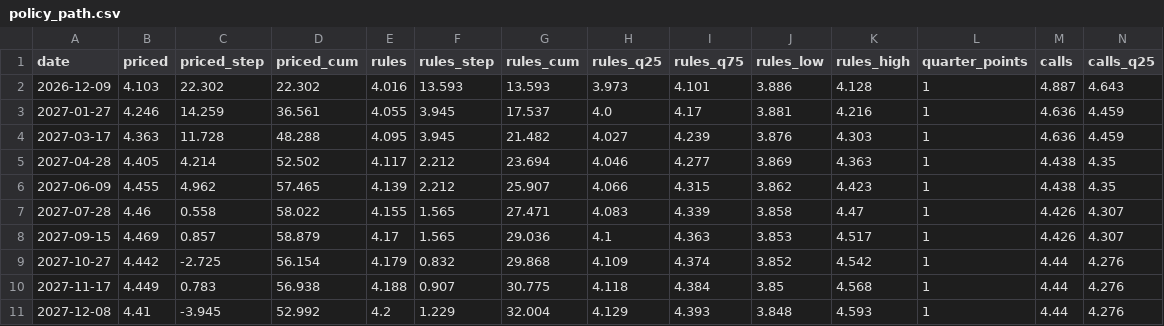
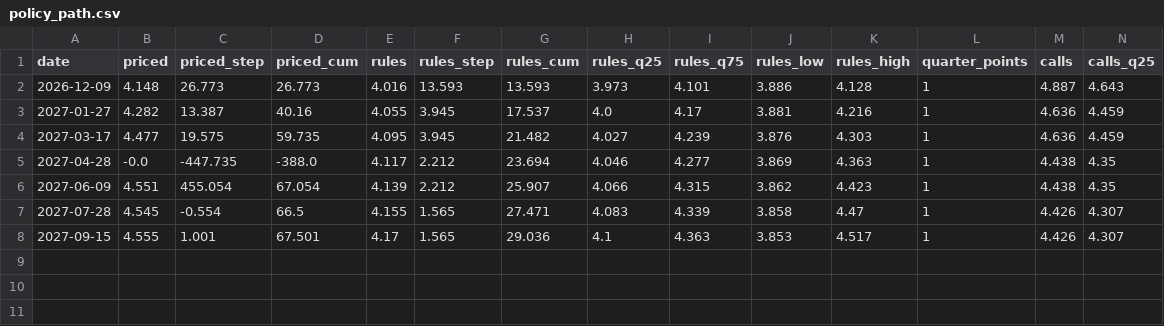
Before and after one commit to macroconvexity/arthurmota, a CSV file: curve/data/policy_path.csv, drawn as a sheet; only a part is shown; rows hold the shown columns only; the diff names each change by its address in the sheet, - before the commit and + after, or states it on an @@ line.

```diff
--- a/curve/data/policy_path.csv
+++ b/curve/data/policy_path.csv
-B2 (priced): 4.103
+B2 (priced): 4.148
-C2 (priced_step): 22.302
+C2 (priced_step): 26.773
-D2 (priced_cum): 22.302
+D2 (priced_cum): 26.773
-B3 (priced): 4.246
+B3 (priced): 4.282
-C3 (priced_step): 14.259
+C3 (priced_step): 13.387
-D3 (priced_cum): 36.561
+D3 (priced_cum): 40.16
-B4 (priced): 4.363
+B4 (priced): 4.477
-C4 (priced_step): 11.728
+C4 (priced_step): 19.575
-D4 (priced_cum): 48.288
+D4 (priced_cum): 59.735
-B5 (priced): 4.405
+B5 (priced): -0.0
-C5 (priced_step): 4.214
+C5 (priced_step): -447.735
-D5 (priced_cum): 52.502
+D5 (priced_cum): -388.0
-B6 (priced): 4.455
+B6 (priced): 4.551
-C6 (priced_step): 4.962
+C6 (priced_step): 455.054
-D6 (priced_cum): 57.465
+D6 (priced_cum): 67.054
-B7 (priced): 4.46
+B7 (priced): 4.545
-C7 (priced_step): 0.558
+C7 (priced_step): -0.554
-D7 (priced_cum): 58.022
+D7 (priced_cum): 66.5
-B8 (priced): 4.469
+B8 (priced): 4.555
-C8 (priced_step): 0.857
+C8 (priced_step): 1.001
-D8 (priced_cum): 58.879
+D8 (priced_cum): 67.501
-row 9: 2027-10-27 | 4.442 | -2.725 | 56.154 | 4.179 | 0.832 | 29.868 | 4.109 | 4.374 | 3.852 | 4.542 | 1 | 4.44 | 4.276
-row 10: 2027-11-17 | 4.449 | 0.783 | 56.938 | 4.188 | 0.907 | 30.775 | 4.118 | 4.384 | 3.85 | 4.568 | 1 | 4.44 | 4.276
-row 11: 2027-12-08 | 4.41 | -3.945 | 52.992 | 4.2 | 1.229 | 32.004 | 4.129 | 4.393 | 3.848 | 4.593 | 1 | 4.44 | 4.276
```
Also changed, not shown: fx/data/DXY.csv, fx/data/EURUSD.csv, 26 other files.
